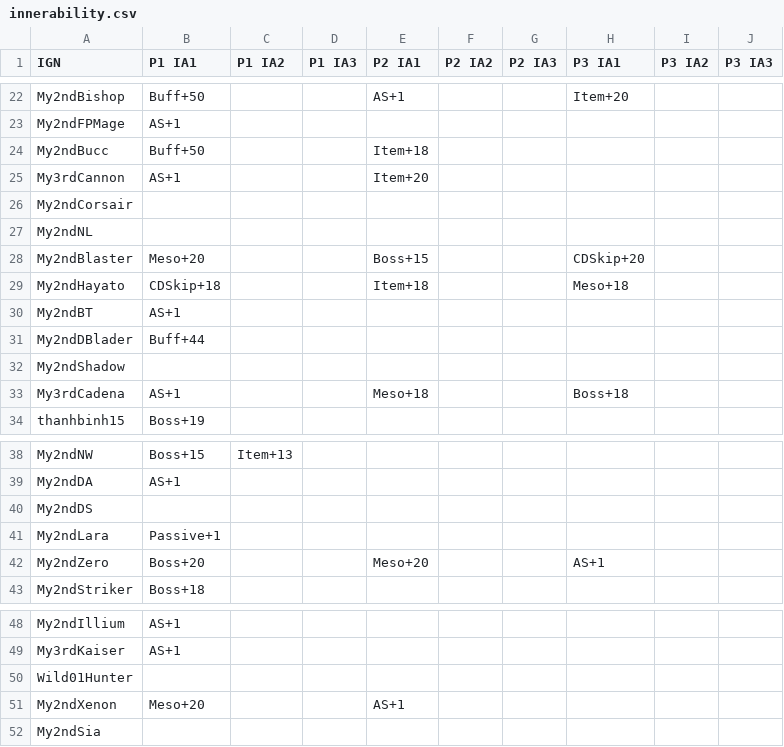
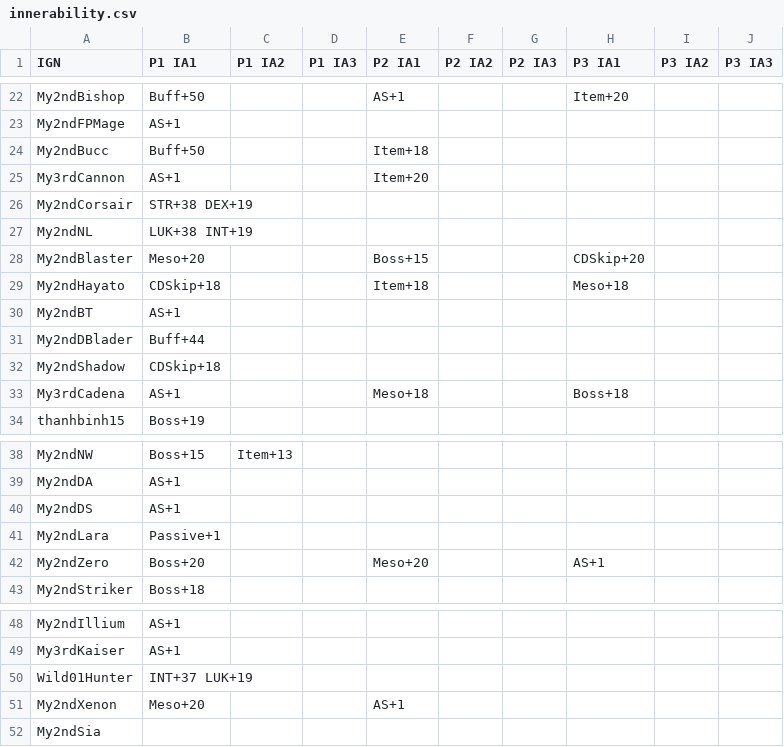
Before and after one commit to My2ndAngelic/Maple-Progression-Tracker, a CSV file: data/innerability.csv, drawn as a sheet; only a part is shown, gaps mark what is left out.

Commit message:
Add missing attributes for My2ndCorsair, My2ndNL, My2ndDS, and Wild01Hunter in innerability.csv

```diff
--- a/data/innerability.csv
+++ b/data/innerability.csv
@@ -25,4 +25,4 @@ My2ndBucc,Buff+50,,,Item+18,,,,,
 My3rdCannon,AS+1,,,Item+20,,,,,
-My2ndCorsair,,,,,,,,,
-My2ndNL,,,,,,,,,
+My2ndCorsair,STR+38 DEX+19,,,,,,,,
+My2ndNL,LUK+38 INT+19,,,,,,,,
 My2ndBlaster,Meso+20,,,Boss+15,,,CDSkip+20,,
@@ -31,3 +31,3 @@ My2ndBT,AS+1,,,,,,,,
 My2ndDBlader,Buff+44,,,,,,,,
-My2ndShadow,,,,,,,,,
+My2ndShadow,CDSkip+18,,,,,,,,
 My3rdCadena,AS+1,,,Meso+18,,,Boss+18,,
@@ -39,3 +39,3 @@ My2ndNW,Boss+15,Item+13,,,,,,,
 My2ndDA,AS+1,,,,,,,,
-My2ndDS,,,,,,,,,
+My2ndDS,AS+1,,,,,,,,
 My2ndLara,Passive+1,,,,,,,,
@@ -49,3 +49,3 @@ My2ndIllium,AS+1,,,,,,,,
 My3rdKaiser,AS+1,,,,,,,,
-Wild01Hunter,,,,,,,,,
+Wild01Hunter,INT+37 LUK+19,,,,,,,,
 My2ndXenon,Meso+20,,,AS+1,,,,,
```
